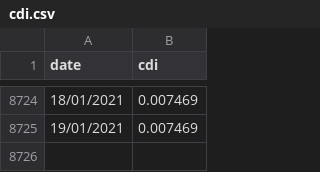
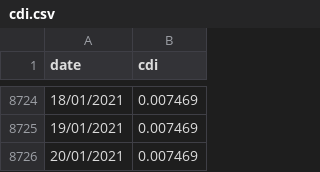
Before and after one commit to renatomello/portfolio-manager, a CSV file: interests/cdi.csv, drawn as a sheet; only a part is shown, gaps mark what is left out; the diff names each change by its address in the sheet, - before the commit and + after, or states it on an @@ line.

Commit message:
Update interests

```diff
--- a/interests/cdi.csv
+++ b/interests/cdi.csv
+row 8726: 20/01/2021 | 0.007469
```
Also changed, not shown: interests/selic.csv.
